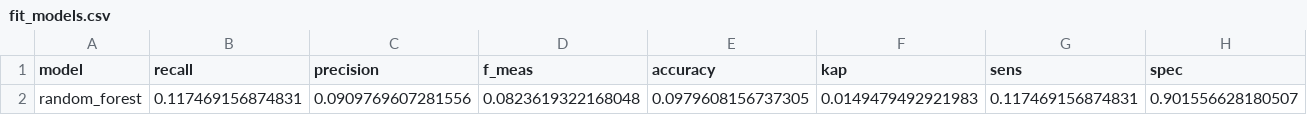
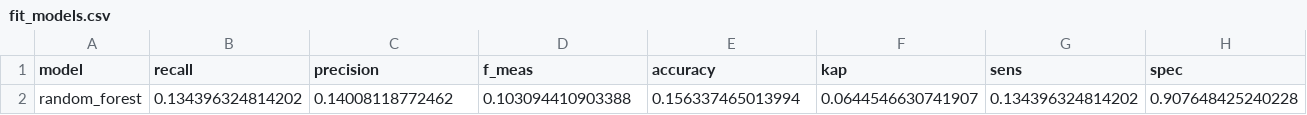
Before and after one commit to datengefluester/Critical-Role-NLP, a CSV file: data/machine_learning/fit_models.csv, drawn as a sheet; only a part is shown; removed rows and columns are numbered as before the commit, all else as after; rows hold the shown columns only; the diff names each change by its address in the sheet, - before the commit and + after, or states it on an @@ line.

```diff
--- a/data/machine_learning/fit_models.csv
+++ b/data/machine_learning/fit_models.csv
-row 2: random_forest | 0.117469156874831 | 0.0909769607281556 | 0.0823619322168048 | 0.0979608156737305 | 0.0149479492921983 | 0.117469156874831 | 0.901556628180507
+row 2: random_forest | 0.134396324814202 | 0.14008118772462 | 0.103094410903388 | 0.156337465013994 | 0.0644546630741907 | 0.134396324814202 | 0.907648425240228
```
Also changed, not shown: data/machine_learning/rf_predictions.csv, 4 other files.
